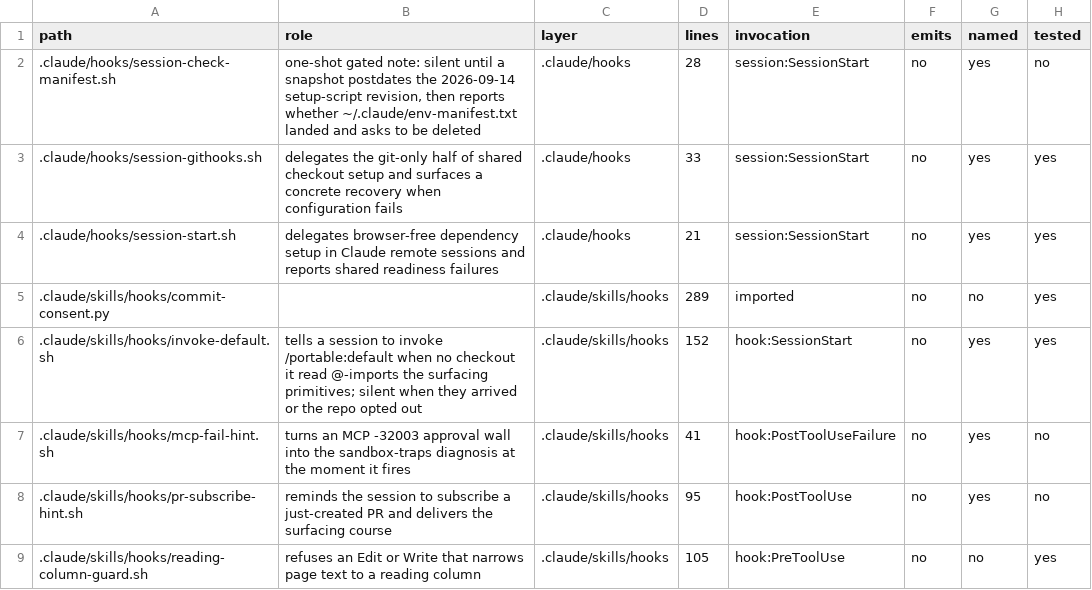
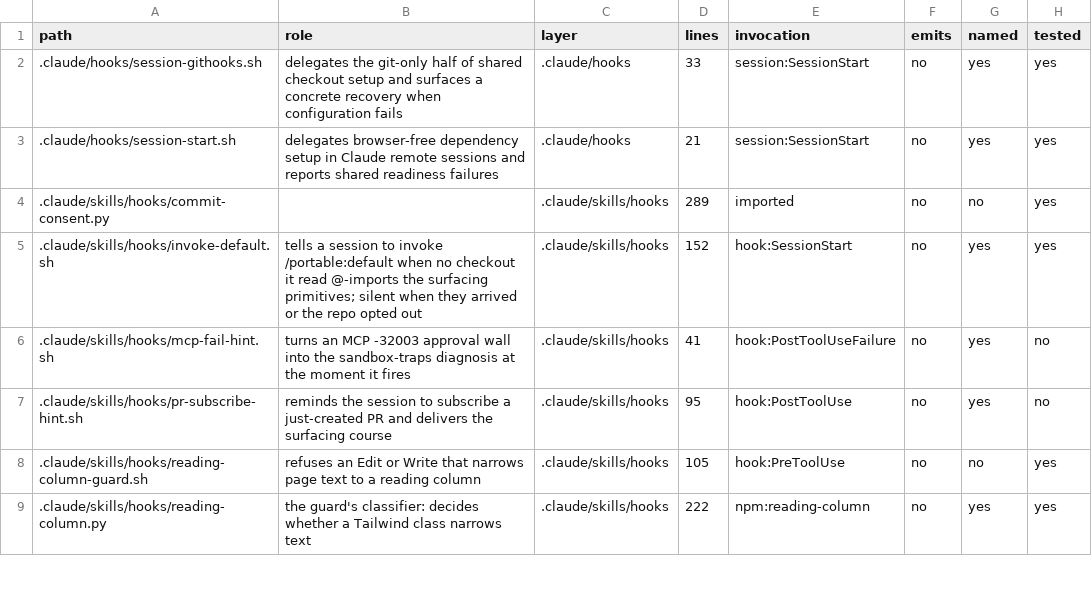
Before and after one commit to mehrlander/web-tools, a CSV file: docs/harness.csv, drawn as a sheet; only a part is shown; the shorter side is filled out with more unchanged rows; the diff names each change by its address in the sheet, - before the commit and + after, or states it on an @@ line.

```diff
--- a/docs/harness.csv
+++ b/docs/harness.csv
-row 2: .claude/hooks/session-check-manifest.sh | one-shot gated note: silent until a snapshot postdates the 2026-09-14 setup-script revision, then reports whether ~/.claude/env-manifest.txt landed and asks to be deleted | .claude/hooks | 28 | session:SessionStart | no | yes | no
```
Also changed, not shown: docs/docs.csv, 6 other files.
